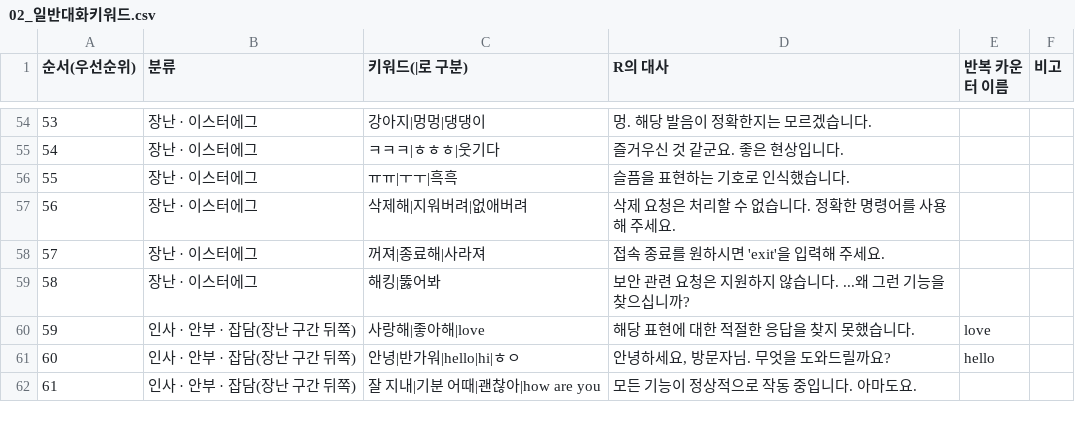
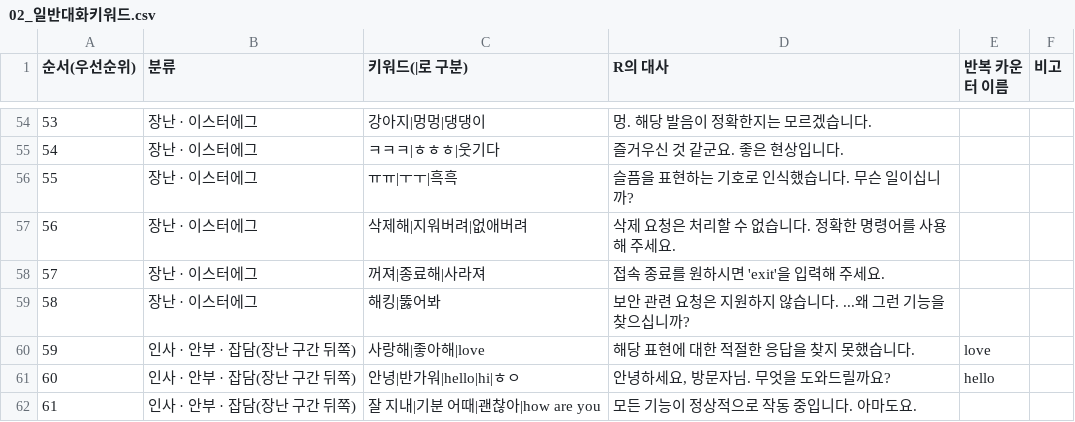
Before and after one commit to cheuru/O.home, a CSV file: data/r-dialogue/02_일반대화키워드.csv, drawn as a sheet; only a part is shown, gaps mark what is left out.

```diff
--- a/data/r-dialogue/02_일반대화키워드.csv
+++ b/data/r-dialogue/02_일반대화키워드.csv
@@ -55,3 +55,3 @@
 54,장난 · 이스터에그,ㅋㅋㅋ|ㅎㅎㅎ|웃기다,즐거우신 것 같군요. 좋은 현상입니다.,,
-55,장난 · 이스터에그,ㅠㅠ|ㅜㅜ|흑흑,슬픔을 표현하는 기호로 인식했습니다.,,
+55,장난 · 이스터에그,ㅠㅠ|ㅜㅜ|흑흑,슬픔을 표현하는 기호로 인식했습니다. 무슨 일이십니까?,,
 56,장난 · 이스터에그,삭제해|지워버려|없애버려,삭제 요청은 처리할 수 없습니다. 정확한 명령어를 사용해 주세요.,,
```
